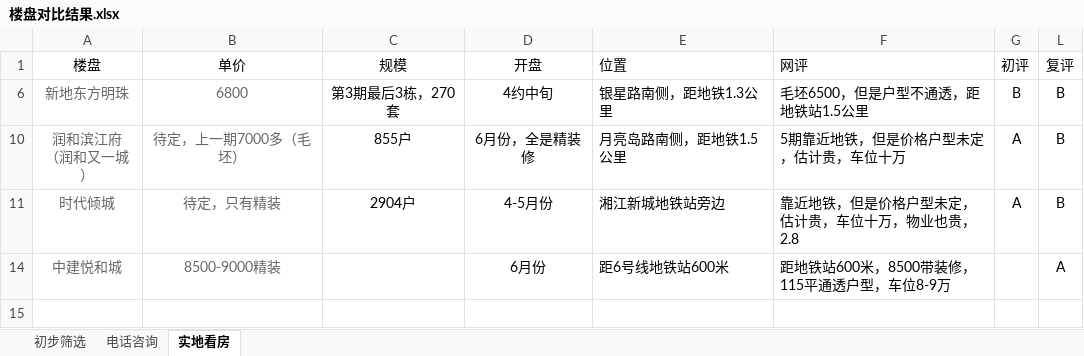
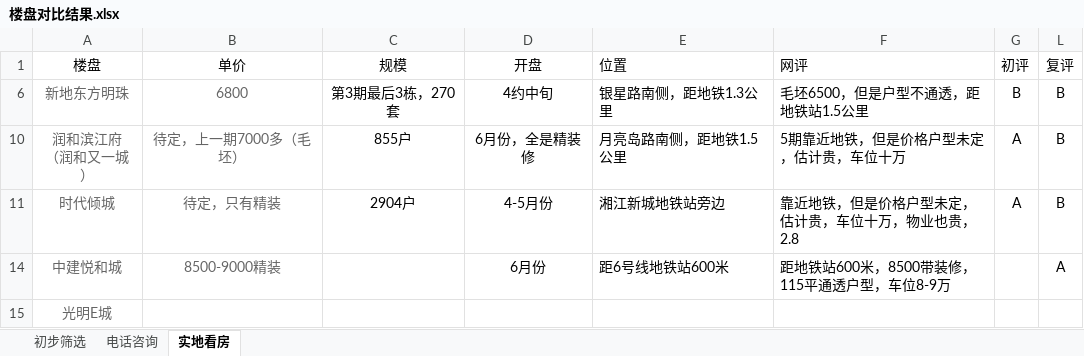
Before and after one commit to wangfeiwu999/buyHouse, an Excel workbook: 楼盘对比结果.xlsx, sheet 实地看房, drawn as a sheet; values as stored, in another font and other column widths than the file's, no borders; the diff names each change by its address in the sheet, - before the commit and + after, or states it on an @@ line.

```diff
--- a/楼盘对比结果.xlsx (sheet 实地看房)
+++ b/楼盘对比结果.xlsx (sheet 实地看房)
+row 15: 光明E城
```
Also changed, not shown: 购房借款记账.xlsx.
